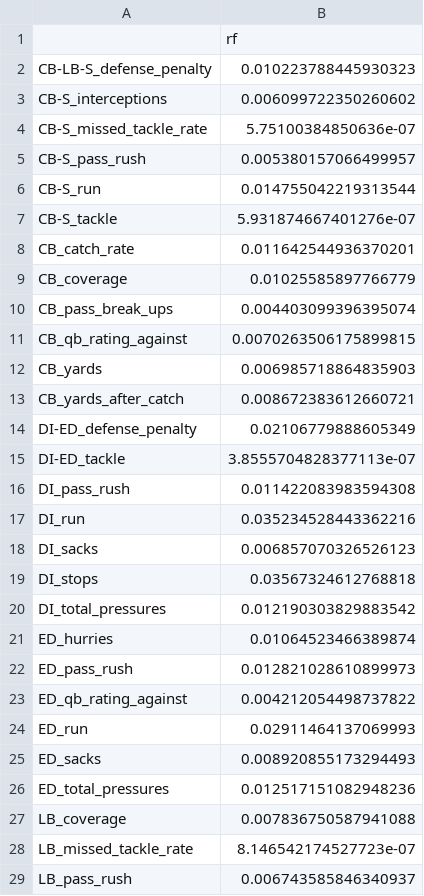
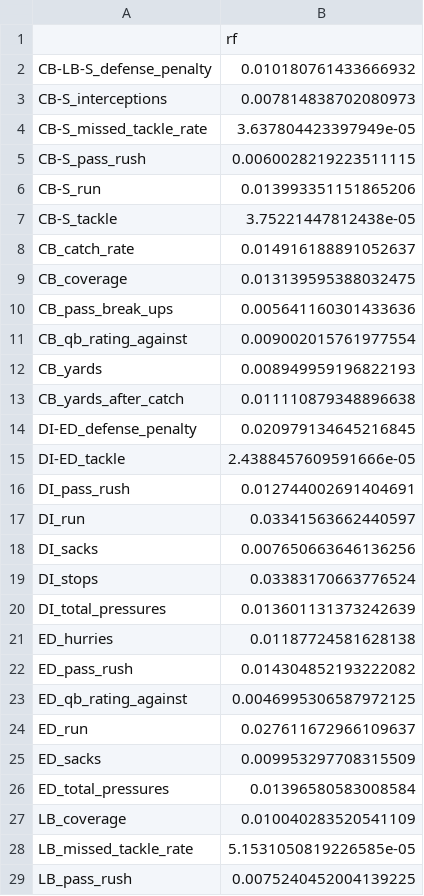
Before and after one commit to Mstolte02/cfb-model-v3, a CSV file: war_model/hybrid_facet_weights.csv, drawn as a sheet; only a part is shown; the diff covers the shown part only.

```diff
--- a/war_model/hybrid_facet_weights.csv
+++ b/war_model/hybrid_facet_weights.csv
@@ -1,29 +1,29 @@
 ,rf
-CB-LB-S_defense_penalty,0.010223788445930323
-CB-S_interceptions,0.006099722350260602
-CB-S_missed_tackle_rate,5.75100384850636e-07
-CB-S_pass_rush,0.005380157066499957
-CB-S_run,0.014755042219313544
-CB-S_tackle,5.931874667401276e-07
-CB_catch_rate,0.011642544936370201
-CB_coverage,0.01025585897766779
-CB_pass_break_ups,0.004403099396395074
-CB_qb_rating_against,0.0070263506175899815
-CB_yards,0.006985718864835903
-CB_yards_after_catch,0.008672383612660721
-DI-ED_defense_penalty,0.02106779888605349
-DI-ED_tackle,3.8555704828377113e-07
-DI_pass_rush,0.011422083983594308
-DI_run,0.035234528443362216
-DI_sacks,0.006857070326526123
-DI_stops,0.03567324612768818
-DI_total_pressures,0.012190303829883542
-ED_hurries,0.01064523466389874
-ED_pass_rush,0.012821028610899973
-ED_qb_rating_against,0.004212054498737822
-ED_run,0.02911464137069993
-ED_sacks,0.008920855173294493
-ED_total_pressures,0.012517151082948236
-LB_coverage,0.007836750587941088
-LB_missed_tackle_rate,8.146542174527723e-07
-LB_pass_rush,0.006743585846340937
+CB-LB-S_defense_penalty,0.010180761433666932
+CB-S_interceptions,0.007814838702080973
+CB-S_missed_tackle_rate,3.637804423397949e-05
+CB-S_pass_rush,0.0060028219223511115
+CB-S_run,0.013993351151865206
+CB-S_tackle,3.75221447812438e-05
+CB_catch_rate,0.014916188891052637
+CB_coverage,0.013139595388032475
+CB_pass_break_ups,0.005641160301433636
+CB_qb_rating_against,0.009002015761977554
+CB_yards,0.008949959196822193
+CB_yards_after_catch,0.011110879348896638
+DI-ED_defense_penalty,0.020979134645216845
+DI-ED_tackle,2.4388457609591666e-05
+DI_pass_rush,0.012744002691404691
+DI_run,0.03341563662440597
+DI_sacks,0.007650663646136256
+DI_stops,0.03383170663776524
+DI_total_pressures,0.013601131373242639
+ED_hurries,0.01187724581628138
+ED_pass_rush,0.014304852193222082
+ED_qb_rating_against,0.0046995306587972125
+ED_run,0.027611672966109637
+ED_sacks,0.009953297708315509
+ED_total_pressures,0.01396580583008584
+LB_coverage,0.010040283520541109
+LB_missed_tackle_rate,5.1531050819226585e-05
+LB_pass_rush,0.0075240452004139225
```
Also changed, not shown: 70 edited cells elsewhere in this file, war_model/facet_reliability.csv, war_model/facet_reliability_player.csv, 27 other files.
